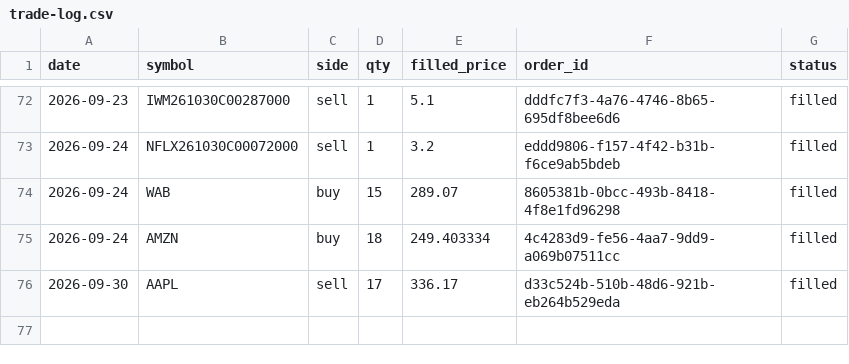
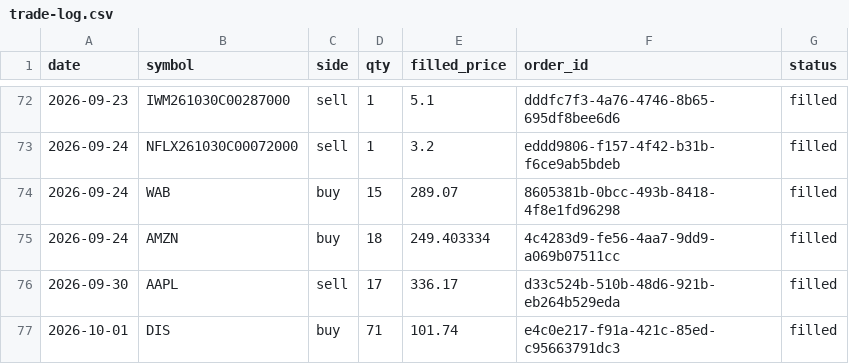
Before and after one commit to AlexTSung/ai-trading-agent, a CSV file: logs/paper/trade-log.csv, drawn as a sheet; only a part is shown, gaps mark what is left out; the diff names each change by its address in the sheet, - before the commit and + after, or states it on an @@ line.

```diff
--- a/logs/paper/trade-log.csv
+++ b/logs/paper/trade-log.csv
+row 77: 2026-10-01 | DIS | buy | 71 | 101.74 | e4c0e217-f91a-421c-85ed-c95663791dc3 | filled
```
Also changed, not shown: logs/paper/calibration-log.csv, 7 other files.
